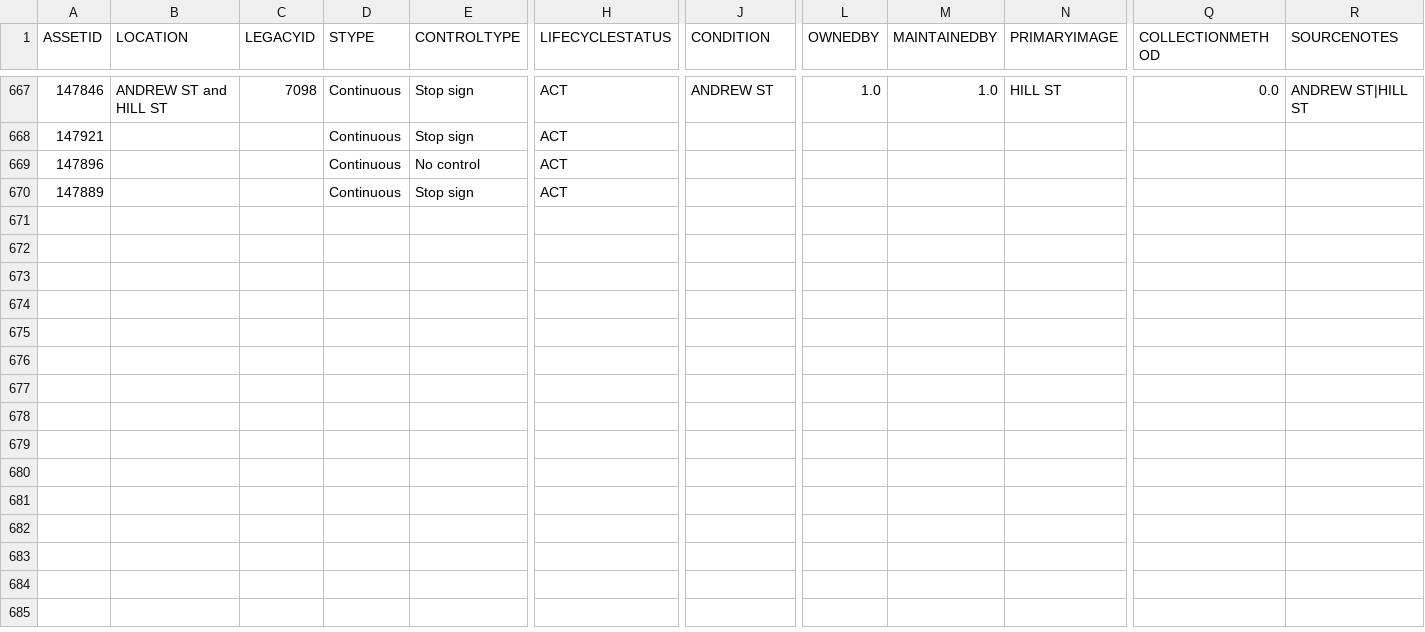
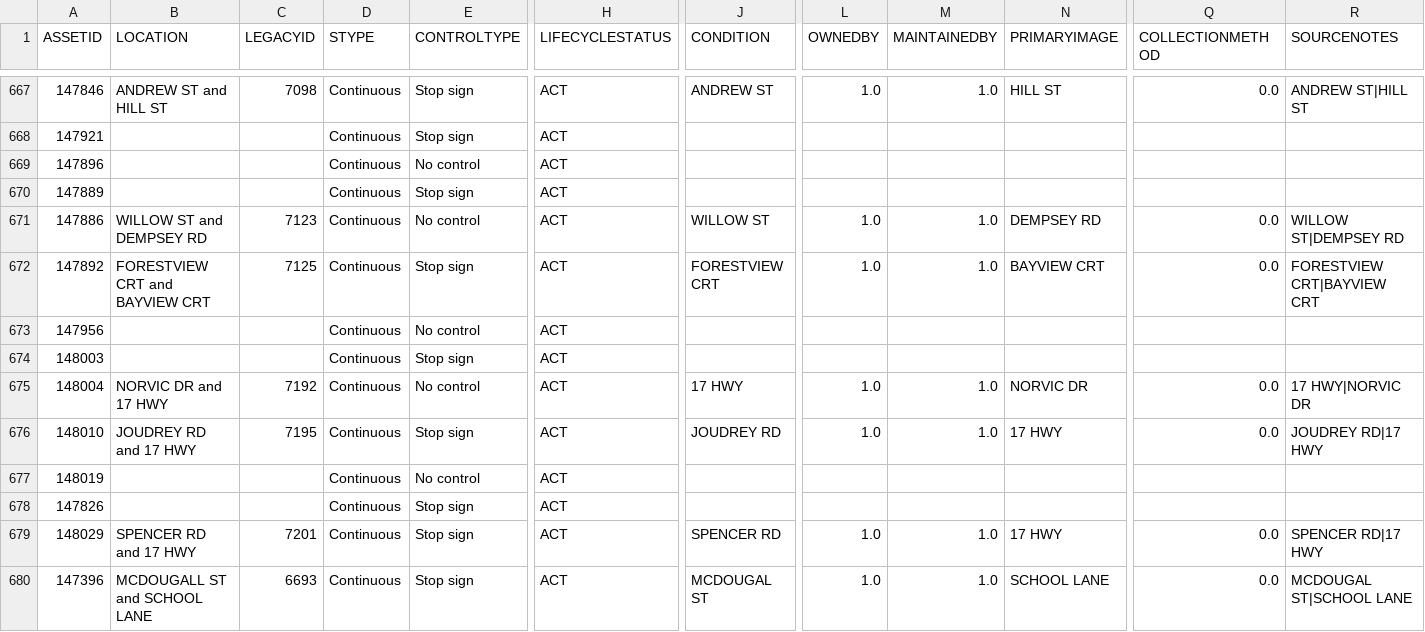
Before and after one commit to official-tisao/route-optimisation-mst, a CSV file: intersection.csv, drawn as a sheet; only a part is shown, gaps mark what is left out; rows hold the shown columns only; the diff names each change by its address in the sheet, - before the commit and + after, or states it on an @@ line.

Commit message:
Add intersection data records

```diff
--- a/intersection.csv
+++ b/intersection.csv
+row 671: 147886 | WILLOW ST and DEMPSEY RD | 7123 | Continuous | No control | ACT | WILLOW ST | 1.0 | 1.0 | DEMPSEY RD | 0.0 | WILLOW ST|DEMPSEY RD
+row 672: 147892 | FORESTVIEW CRT and BAYVIEW CRT | 7125 | Continuous | Stop sign | ACT | FORESTVIEW CRT | 1.0 | 1.0 | BAYVIEW CRT | 0.0 | FORESTVIEW CRT|BAYVIEW CRT
+row 673: 147956 |  |  | Continuous | No control | ACT
+row 674: 148003 |  |  | Continuous | Stop sign | ACT
+row 675: 148004 | NORVIC DR and 17 HWY | 7192 | Continuous | No control | ACT | 17 HWY | 1.0 | 1.0 | NORVIC DR | 0.0 | 17 HWY|NORVIC DR
+row 676: 148010 | JOUDREY RD and 17 HWY | 7195 | Continuous | Stop sign | ACT | JOUDREY RD | 1.0 | 1.0 | 17 HWY | 0.0 | JOUDREY RD|17 HWY
+row 677: 148019 |  |  | Continuous | No control | ACT
+row 678: 147826 |  |  | Continuous | Stop sign | ACT
+row 679: 148029 | SPENCER RD and 17 HWY | 7201 | Continuous | Stop sign | ACT | SPENCER RD | 1.0 | 1.0 | 17 HWY | 0.0 | SPENCER RD|17 HWY
+row 680: 147396 | MCDOUGALL ST and SCHOOL LANE | 6693 | Continuous | Stop sign | ACT | MCDOUGAL ST | 1.0 | 1.0 | SCHOOL LANE | 0.0 | MCDOUGAL ST|SCHOOL LANE
```
